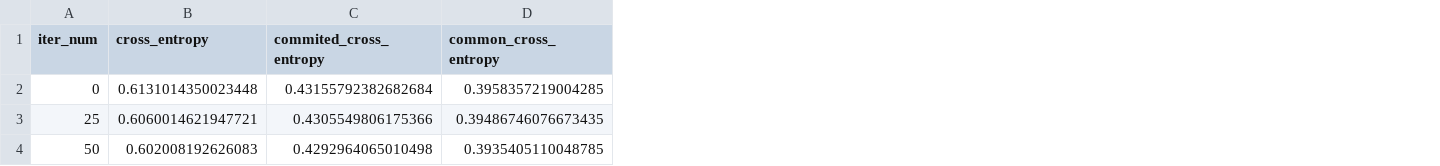
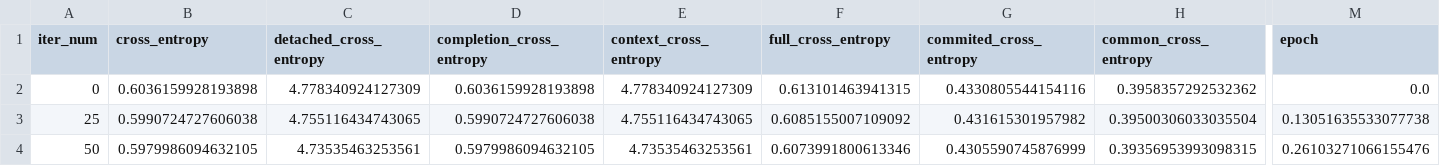
Before and after one commit to JetBrains-Research/lca-solvers, a CSV file: runs/FileLevel_FullFT_DeepSeekCoder1p3Base_HP001/logs/valid.csv, drawn as a sheet; only a part is shown, gaps mark what is left out; addresses are those after the commit; the diff covers the shown part only; the diff names each change by its address in the sheet, - before the commit and + after, or states it on an @@ line.

Commit message:
PythonFiles and FileLevel runs update

```diff
--- a/runs/FileLevel_FullFT_DeepSeekCoder1p3Base_HP001/logs/valid.csv
+++ b/runs/FileLevel_FullFT_DeepSeekCoder1p3Base_HP001/logs/valid.csv
+column C (detached_cross_entropy), rows 2-4: 4.778340924127309 | 4.755116434743065 | 4.73535463253561
+column D (completion_cross_entropy), rows 2-4: 0.6036159928193898 | 0.5990724727606038 | 0.5979986094632105
+column E (context_cross_entropy), rows 2-4: 4.778340924127309 | 4.755116434743065 | 4.73535463253561
+column F (full_cross_entropy), rows 2-4: 0.613101463941315 | 0.6085155007109092 | 0.6073991800613346
+column M (epoch), rows 2-4: 0.0 | 0.13051635533077738 | 0.26103271066155476
-B2 (cross_entropy): 0.6131014350023448
+B2 (cross_entropy): 0.6036159928193898
-G2 (commited_cross_entropy): 0.43155792382682684
+G2 (commited_cross_entropy): 0.4330805544154116
-H2 (common_cross_entropy): 0.3958357219004285
+H2 (common_cross_entropy): 0.3958357292532362
-B3 (cross_entropy): 0.6060014621947721
+B3 (cross_entropy): 0.5990724727606038
-G3 (commited_cross_entropy): 0.4305549806175366
+G3 (commited_cross_entropy): 0.431615301957982
-H3 (common_cross_entropy): 0.39486746076673435
+H3 (common_cross_entropy): 0.39500306033035504
-B4 (cross_entropy): 0.602008192626083
+B4 (cross_entropy): 0.5979986094632105
-G4 (commited_cross_entropy): 0.4292964065010498
+G4 (commited_cross_entropy): 0.4305590745876999
-H4 (common_cross_entropy): 0.3935405110048785
+H4 (common_cross_entropy): 0.39356953993098315
```
Also changed, not shown: 166 edited cells elsewhere in this file, runs/PythonFiles_FullFT_DeepSeekCoder1p3Base_HP001/logs/valid.csv, 17 other files.
